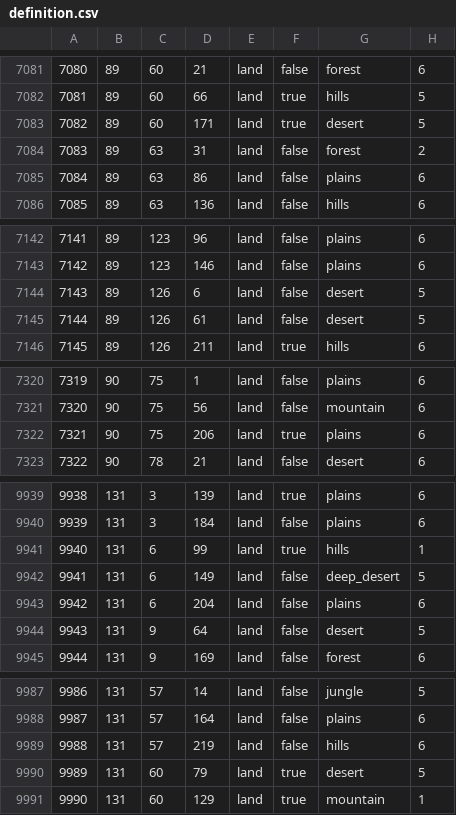
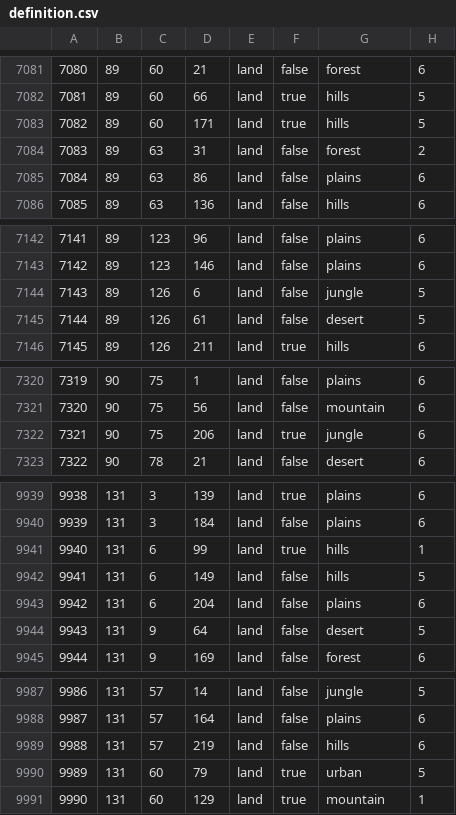
Before and after one commit to seekaytoopro/srhoi4, a CSV file: map/definition.csv, drawn as a sheet; only a part is shown, gaps mark what is left out; the diff covers the shown part only.

Commit message:
Added some localization for straits. Added vp's to iraq that had urban tiles but were missing vp's. Rebalanced libya a bit so that it is more defensible for an axis that is losing africa. Shortened the lengths of the german operation buffs.

```diff
--- a/map/definition.csv
+++ b/map/definition.csv
@@ -7082,3 +7082,3 @@
 7081;89;60;66;land;true;hills;5
-7082;89;60;171;land;true;desert;5
+7082;89;60;171;land;true;hills;5
 7083;89;63;31;land;false;forest;2
@@ -7143,3 +7143,3 @@
 7142;89;123;146;land;false;plains;6
-7143;89;126;6;land;false;desert;5
+7143;89;126;6;land;false;jungle;5
 7144;89;126;61;land;false;desert;5
@@ -7321,3 +7321,3 @@
 7320;90;75;56;land;false;mountain;6
-7321;90;75;206;land;true;plains;6
+7321;90;75;206;land;true;jungle;6
 7322;90;78;21;land;false;desert;6
@@ -9941,3 +9941,3 @@
 9940;131;6;99;land;true;hills;1
-9941;131;6;149;land;false;deep_desert;5
+9941;131;6;149;land;false;hills;5
 9942;131;6;204;land;false;plains;6
@@ -9989,3 +9989,3 @@
 9988;131;57;219;land;false;hills;6
-9989;131;60;79;land;true;desert;5
+9989;131;60;79;land;true;urban;5
 9990;131;60;129;land;true;mountain;1
```
Also changed, not shown: 23 edited cells elsewhere in this file, 32 other files.
